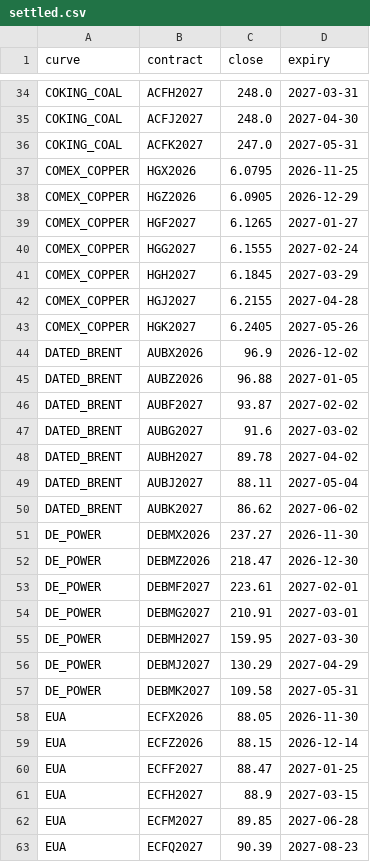
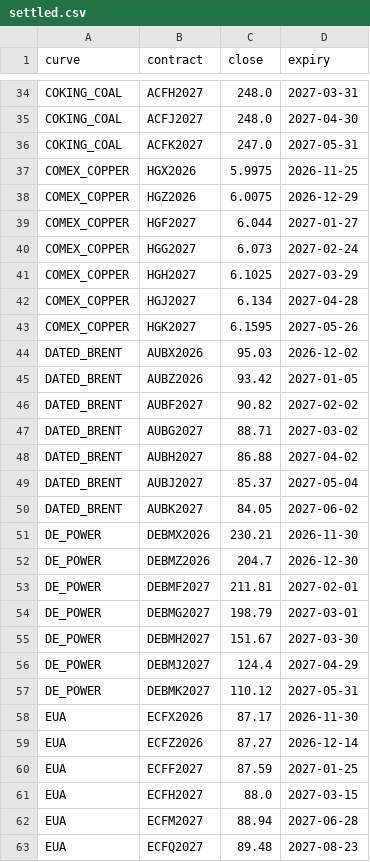
Before and after one commit to alanlegourrierec/commodity-arb-monitor, a CSV file: data/settled.csv, drawn as a sheet; only a part is shown, gaps mark what is left out; the diff covers the shown part only.

```diff
--- a/data/settled.csv
+++ b/data/settled.csv
@@ -36,28 +36,28 @@ COKING_COAL,ACFJ2027,248.0,2027-04-30
 COKING_COAL,ACFK2027,247.0,2027-05-31
-COMEX_COPPER,HGX2026,6.0795,2026-11-25
-COMEX_COPPER,HGZ2026,6.0905,2026-12-29
-COMEX_COPPER,HGF2027,6.1265,2027-01-27
-COMEX_COPPER,HGG2027,6.1555,2027-02-24
-COMEX_COPPER,HGH2027,6.1845,2027-03-29
-COMEX_COPPER,HGJ2027,6.2155,2027-04-28
-COMEX_COPPER,HGK2027,6.2405,2027-05-26
-DATED_BRENT,AUBX2026,96.9,2026-12-02
-DATED_BRENT,AUBZ2026,96.88,2027-01-05
-DATED_BRENT,AUBF2027,93.87,2027-02-02
-DATED_BRENT,AUBG2027,91.6,2027-03-02
-DATED_BRENT,AUBH2027,89.78,2027-04-02
-DATED_BRENT,AUBJ2027,88.11,2027-05-04
-DATED_BRENT,AUBK2027,86.62,2027-06-02
-DE_POWER,DEBMX2026,237.27,2026-11-30
-DE_POWER,DEBMZ2026,218.47,2026-12-30
-DE_POWER,DEBMF2027,223.61,2027-02-01
-DE_POWER,DEBMG2027,210.91,2027-03-01
-DE_POWER,DEBMH2027,159.95,2027-03-30
-DE_POWER,DEBMJ2027,130.29,2027-04-29
-DE_POWER,DEBMK2027,109.58,2027-05-31
-EUA,ECFX2026,88.05,2026-11-30
-EUA,ECFZ2026,88.15,2026-12-14
-EUA,ECFF2027,88.47,2027-01-25
-EUA,ECFH2027,88.9,2027-03-15
-EUA,ECFM2027,89.85,2027-06-28
-EUA,ECFQ2027,90.39,2027-08-23
+COMEX_COPPER,HGX2026,5.9975,2026-11-25
+COMEX_COPPER,HGZ2026,6.0075,2026-12-29
+COMEX_COPPER,HGF2027,6.044,2027-01-27
+COMEX_COPPER,HGG2027,6.073,2027-02-24
+COMEX_COPPER,HGH2027,6.1025,2027-03-29
+COMEX_COPPER,HGJ2027,6.134,2027-04-28
+COMEX_COPPER,HGK2027,6.1595,2027-05-26
+DATED_BRENT,AUBX2026,95.03,2026-12-02
+DATED_BRENT,AUBZ2026,93.42,2027-01-05
+DATED_BRENT,AUBF2027,90.82,2027-02-02
+DATED_BRENT,AUBG2027,88.71,2027-03-02
+DATED_BRENT,AUBH2027,86.88,2027-04-02
+DATED_BRENT,AUBJ2027,85.37,2027-05-04
+DATED_BRENT,AUBK2027,84.05,2027-06-02
+DE_POWER,DEBMX2026,230.21,2026-11-30
+DE_POWER,DEBMZ2026,204.7,2026-12-30
+DE_POWER,DEBMF2027,211.81,2027-02-01
+DE_POWER,DEBMG2027,198.79,2027-03-01
+DE_POWER,DEBMH2027,151.67,2027-03-30
+DE_POWER,DEBMJ2027,124.4,2027-04-29
+DE_POWER,DEBMK2027,110.12,2027-05-31
+EUA,ECFX2026,87.17,2026-11-30
+EUA,ECFZ2026,87.27,2026-12-14
+EUA,ECFF2027,87.59,2027-01-25
+EUA,ECFH2027,88.0,2027-03-15
+EUA,ECFM2027,88.94,2027-06-28
+EUA,ECFQ2027,89.48,2027-08-23
```
Also changed, not shown: 167 edited cells elsewhere in this file, data/history.csv, 1 other file.
